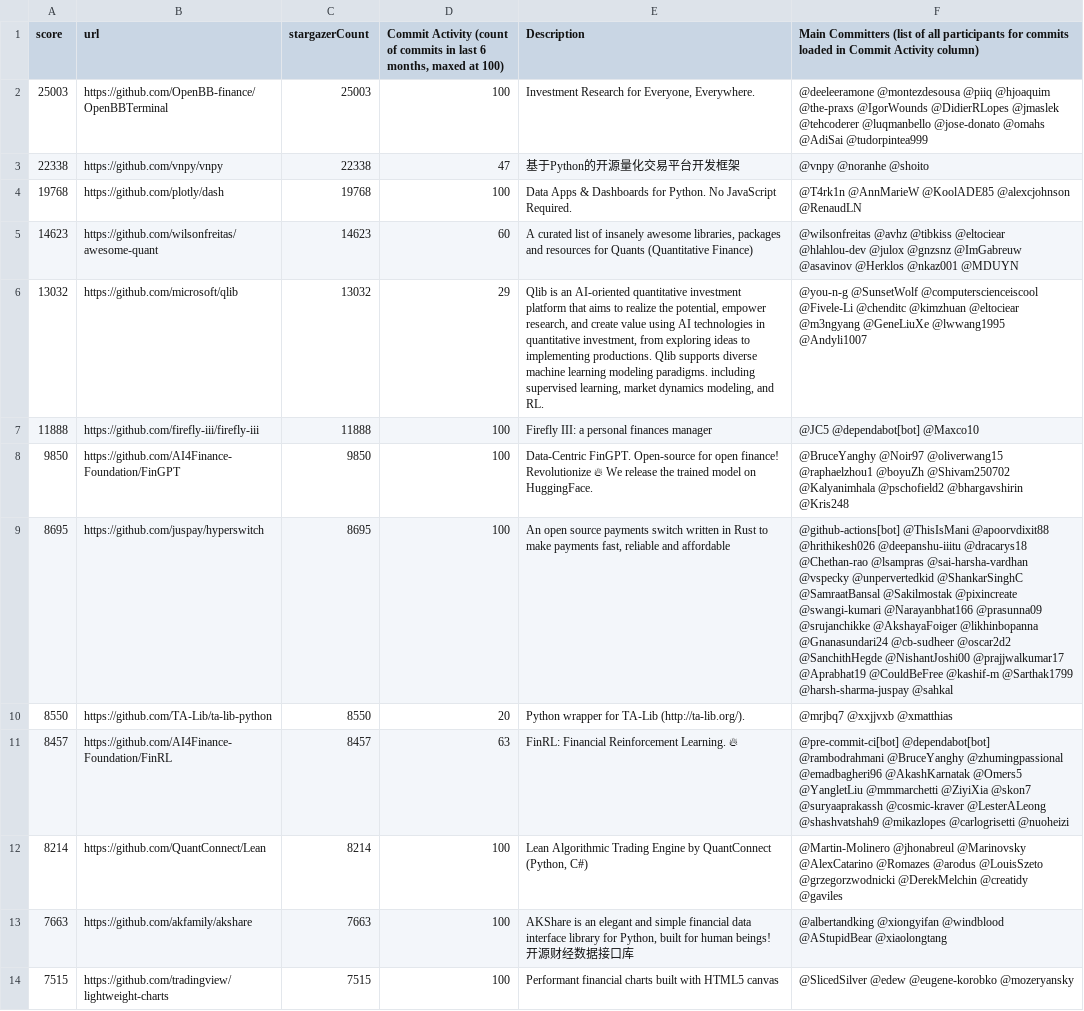
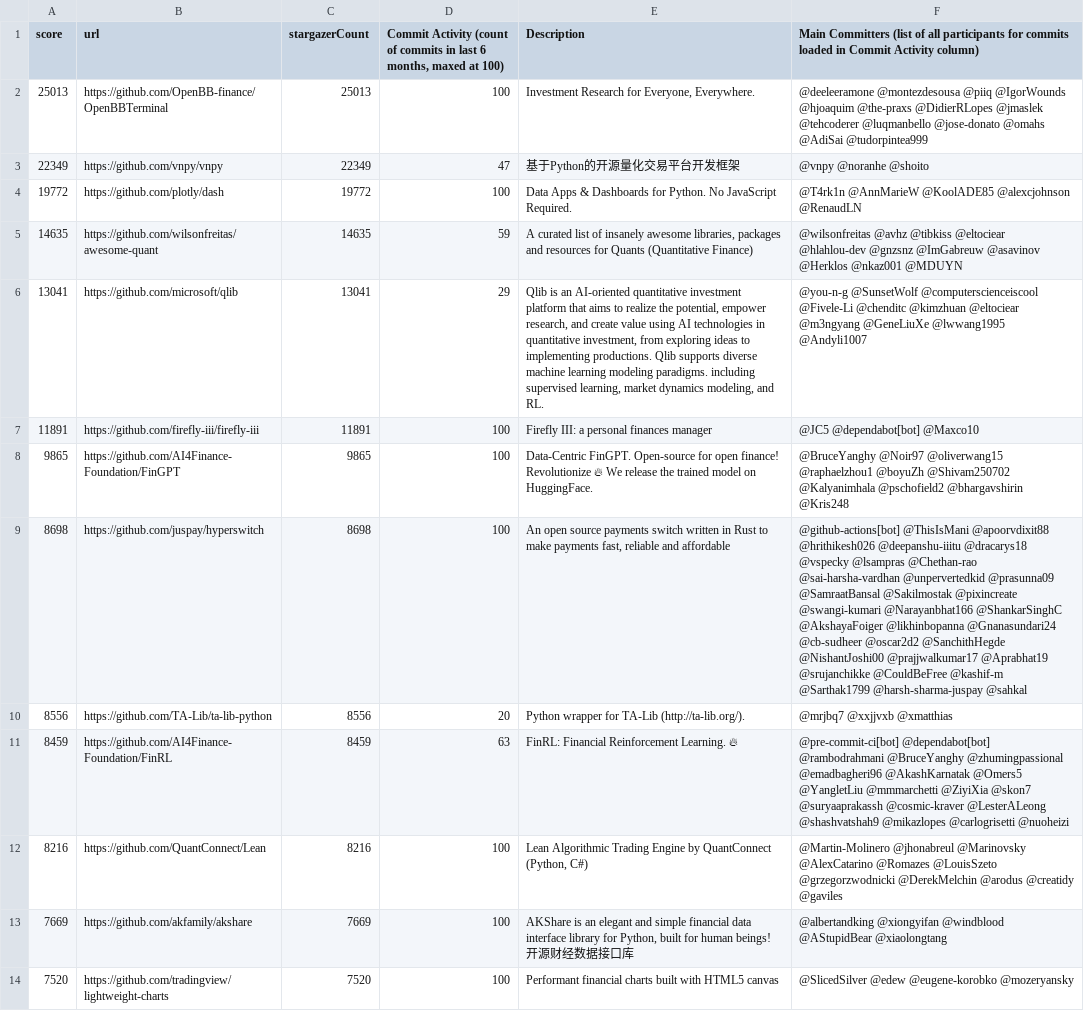
Before and after one commit to finos-labs/project-analysis, a CSV file: finance-topic.csv, drawn as a sheet; only a part is shown; the diff covers the shown part only; the diff names each change by its address in the sheet, - before the commit and + after, or states it on an @@ line.

Commit message:
Landscape Scanning Generated File

```diff
--- a/finance-topic.csv
+++ b/finance-topic.csv
-A2 (score): 25003
+A2 (score): 25013
-C2 (stargazerCount): 25003
+C2 (stargazerCount): 25013
-F2: …@montezdesousa @piiq @hjoaquim @the-praxs @IgorWounds @DidierRLopes @jmaslek…
+F2: …@montezdesousa @piiq @IgorWounds @hjoaquim @the-praxs @DidierRLopes @jmaslek…
-A3 (score): 22338
+A3 (score): 22349
-C3 (stargazerCount): 22338
+C3 (stargazerCount): 22349
-A4 (score): 19768
+A4 (score): 19772
-C4 (stargazerCount): 19768
+C4 (stargazerCount): 19772
-A5 (score): 14623
+A5 (score): 14635
-C5 (stargazerCount): 14623
+C5 (stargazerCount): 14635
-D5: 60
+D5: 59
-F5: …@eltociear @hlahlou-dev @julox @gnzsnz @ImGabreuw…
+F5: …@eltociear @hlahlou-dev @gnzsnz @ImGabreuw…
-A6 (score): 13032
+A6 (score): 13041
-C6 (stargazerCount): 13032
+C6 (stargazerCount): 13041
-A7 (score): 11888
+A7 (score): 11891
-C7 (stargazerCount): 11888
+C7 (stargazerCount): 11891
-A8 (score): 9850
+A8 (score): 9865
-C8 (stargazerCount): 9850
+C8 (stargazerCount): 9865
-A9 (score): 8695
+A9 (score): 8698
-C9 (stargazerCount): 8695
+C9 (stargazerCount): 8698
-F9: …@deepanshu-iiitu @dracarys18 @Chethan-rao @lsampras @sai-harsha-vardhan @vspecky @unpervertedkid @ShankarSinghC @SamraatBansal @Sakilmostak @pixincreate @swangi-kumari @Narayanbhat166 @prasunna09 @srujanchikke @AkshayaFoiger @likhinbopanna @Gnanasundari24 @cb-sudheer @oscar2d2 @SanchithHegde @NishantJoshi00 @prajjwalkumar17 @Aprabhat19 @CouldBeFree @kashif-m…
+F9: …@deepanshu-iiitu @dracarys18 @vspecky @lsampras @Chethan-rao @sai-harsha-vardhan @unpervertedkid @prasunna09 @SamraatBansal @Sakilmostak @pixincreate @swangi-kumari @Narayanbhat166 @ShankarSinghC @AkshayaFoiger @likhinbopanna @Gnanasundari24 @cb-sudheer @oscar2d2 @SanchithHegde @NishantJoshi00 @prajjwalkumar17 @Aprabhat19 @srujanchikke @CouldBeFree @kashif-m…
-A10 (score): 8550
+A10 (score): 8556
-C10 (stargazerCount): 8550
+C10 (stargazerCount): 8556
-A11 (score): 8457
+A11 (score): 8459
-C11 (stargazerCount): 8457
+C11 (stargazerCount): 8459
-A12 (score): 8214
+A12 (score): 8216
-C12 (stargazerCount): 8214
+C12 (stargazerCount): 8216
-F12: …@AlexCatarino @Romazes @arodus @LouisSzeto @grzegorzwodnicki @DerekMelchin @creatidy @gaviles
+F12: …@AlexCatarino @Romazes @LouisSzeto @grzegorzwodnicki @DerekMelchin @arodus @creatidy @gaviles
-A13 (score): 7663
+A13 (score): 7669
-C13 (stargazerCount): 7663
+C13 (stargazerCount): 7669
-A14 (score): 7515
+A14 (score): 7520
-C14 (stargazerCount): 7515
+C14 (stargazerCount): 7520
```
Also changed, not shown: 1 added row, 1 removed row and 83 edited cells elsewhere in this file.
